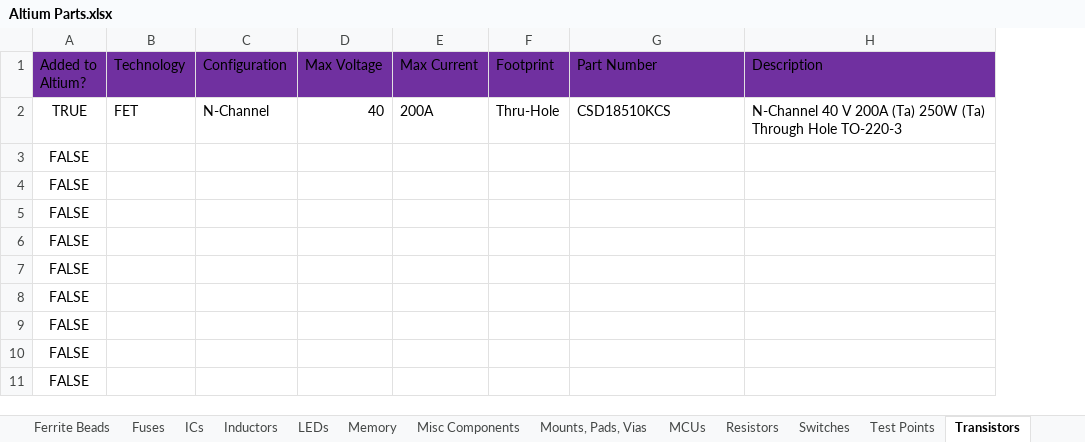
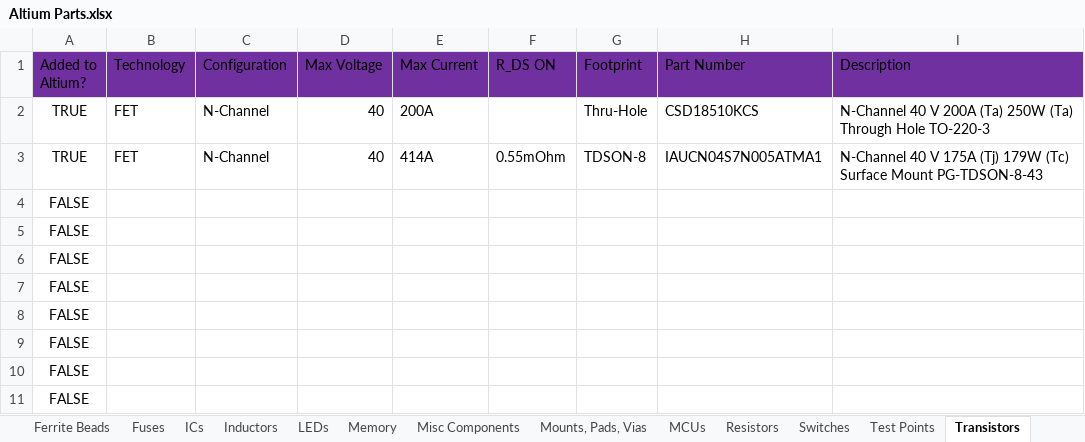
Before and after one commit to uf-mil-electrical/MIL-Altium, an Excel workbook: Altium Parts.xlsx, sheet Transistors, drawn as a sheet; values as stored, in another font and other column widths than the file's, no borders; table styles not drawn; removed rows and columns are numbered as before the commit, all else as after; the diff names each change by its address in the sheet, - before the commit and + after, or states it on an @@ line.

```diff
--- a/Altium Parts.xlsx (sheet Transistors)
+++ b/Altium Parts.xlsx (sheet Transistors)
+column F (R_DS ON), empty
+row 3: TRUE | FET | N-Channel | 40 | 414A | 0.55mOhm | TDSON-8 | IAUCN04S7N005ATMA1 | N-Channel 40 V 175A (Tj) 179W (Tc) Surface Mount PG-TDSON-8-43
-row 11: FALSE
```
Also changed, not shown: sheet Resistors, sheet Capacitors, sheet Connectors, 11 other files.
